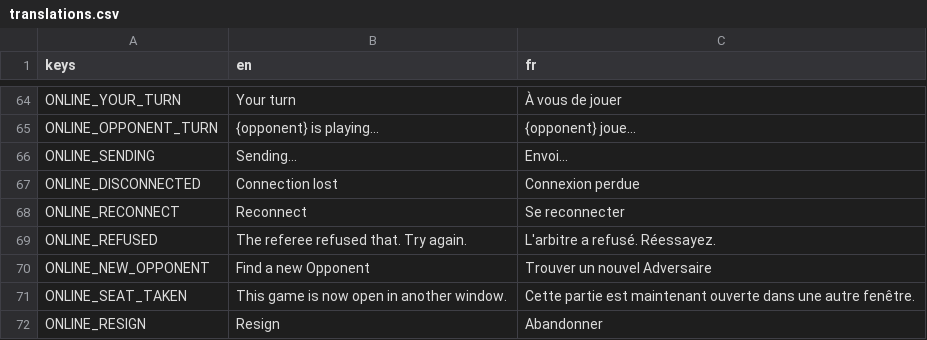
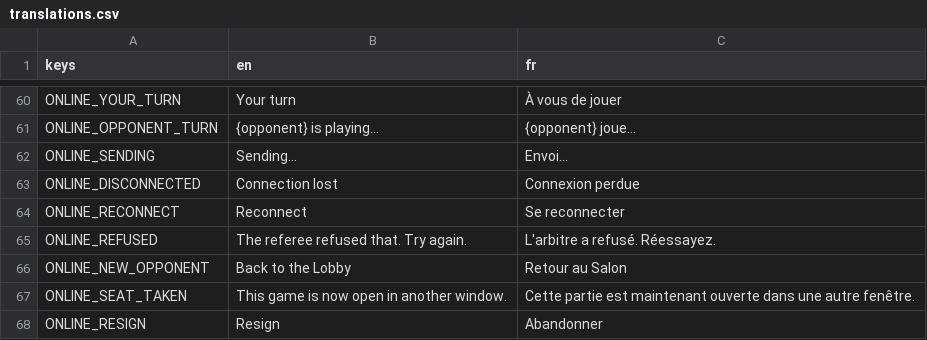
Before and after one commit to jeromedusanter95/TakTik, a CSV file: game/locale/translations.csv, drawn as a sheet; only a part is shown, gaps mark what is left out; the diff covers the shown part only.

```diff
--- a/game/locale/translations.csv
+++ b/game/locale/translations.csv
@@ -69,3 +65,3 @@ ONLINE_RECONNECT,Reconnect,Se reconnecter
 ONLINE_REFUSED,The referee refused that. Try again.,L'arbitre a refusé. Réessayez.
-ONLINE_NEW_OPPONENT,Find a new Opponent,Trouver un nouvel Adversaire
+ONLINE_NEW_OPPONENT,Back to the Lobby,Retour au Salon
 ONLINE_SEAT_TAKEN,This game is now open in another window.,Cette partie est maintenant ouverte dans une autre fenêtre.
```
Also changed, not shown: 18 added rows and 4 removed rows elsewhere in this file, 34 other files.
